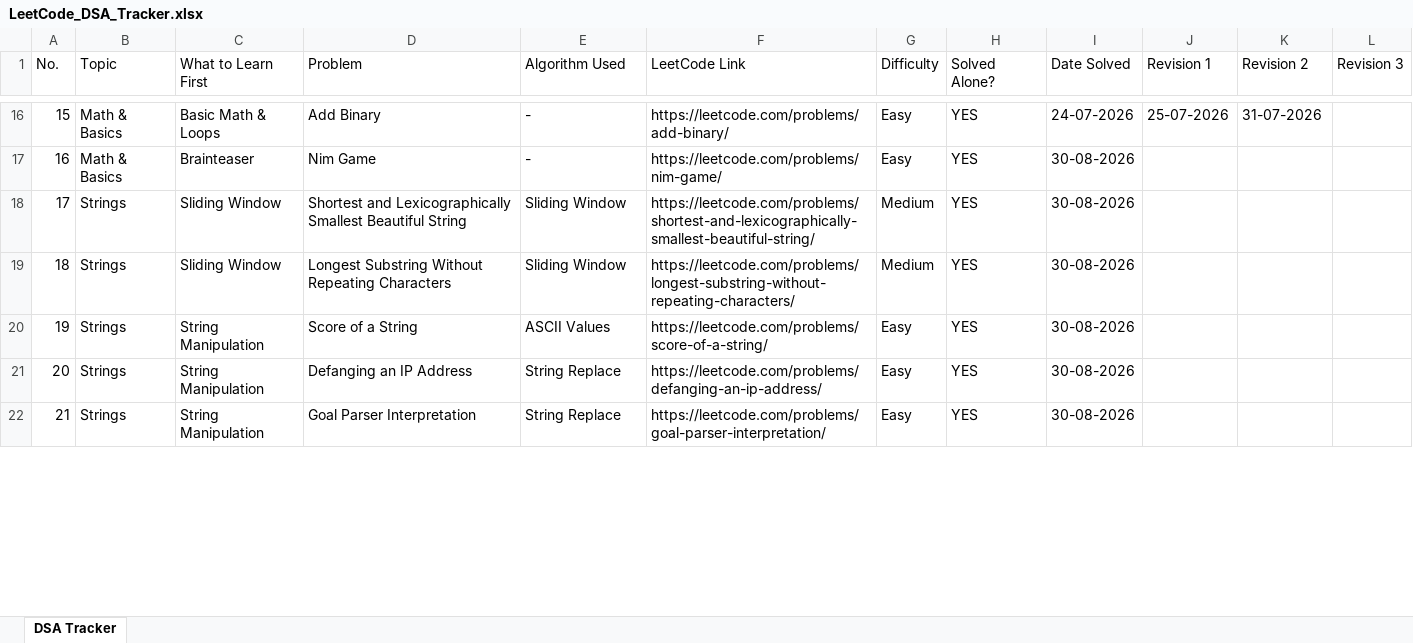
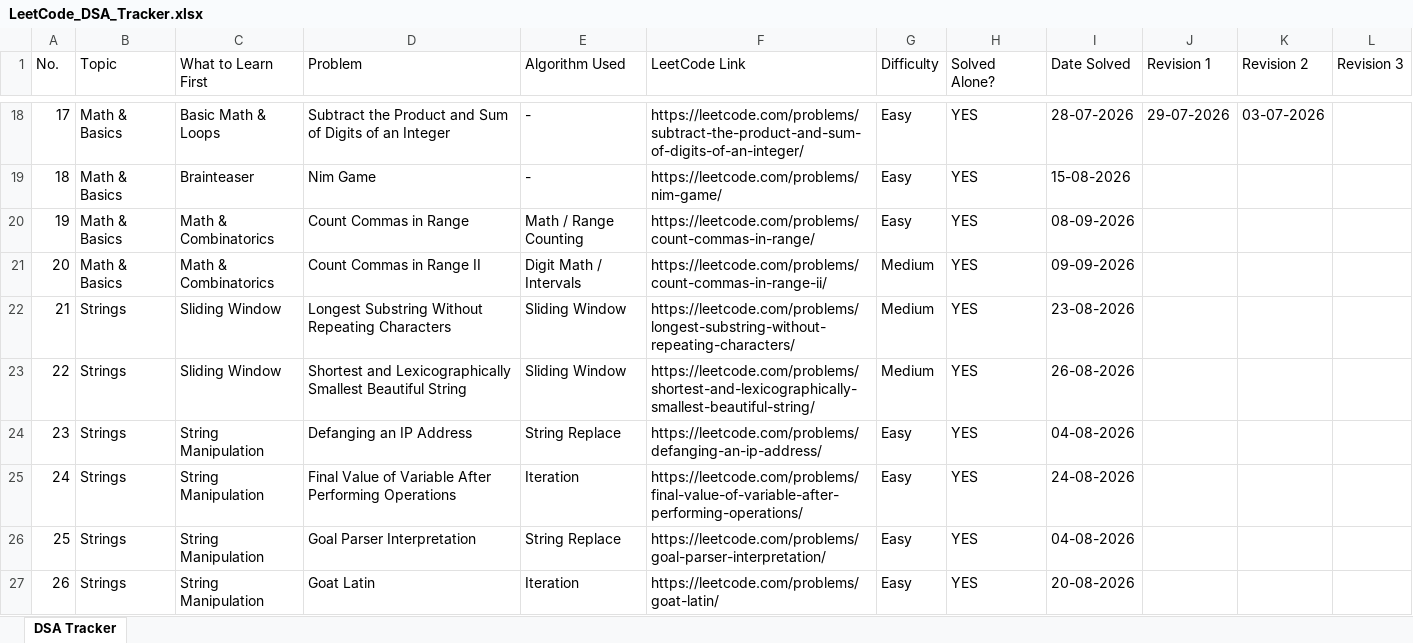
Before and after one commit to VaibhavTiwari006/DSA-Java, an Excel workbook: LeetCode_DSA_Tracker.xlsx, sheet DSA Tracker, drawn as a sheet; only a part is shown, gaps mark what is left out; values as stored, in another font and other column widths than the file's, no cell formats; removed rows and columns are numbered as before the commit, all else as after; the diff covers the shown part only; the diff names each change by its address in the sheet, - before the commit and + after, or states it on an @@ line.

```diff
--- a/LeetCode_DSA_Tracker.xlsx (sheet DSA Tracker)
+++ b/LeetCode_DSA_Tracker.xlsx (sheet DSA Tracker)
@@ column A (No.) renumbered between rows 5 and 96 @@
-D18 (Problem): Add Binary
+D18 (Problem): Subtract the Product and Sum of Digits of an Integer
-F18 (LeetCode Link): https://leetcode.com/problems/add-binary/
+F18 (LeetCode Link): https://leetcode.com/problems/subtract-the-product-and-sum-of-digits-of-an-integer/
-I18 (Date Solved): 24-07-2026
+I18 (Date Solved): 28-07-2026
-J18 (Revision 1): 25-07-2026
+J18 (Revision 1): 29-07-2026
-K18 (Revision 2): 31-07-2026
+K18 (Revision 2): 03-07-2026
-I19 (Date Solved): 30-08-2026
+I19 (Date Solved): 15-08-2026
-row 18: 17 | Strings | Sliding Window | Shortest and Lexicographically Smallest Beautiful String | Sliding Window | https://leetcode.com/problems/shortest-and-lexicographically-smallest-beautiful-string/ | Medium | YES | 30-08-2026
+row 20: 19 | Math & Basics | Math & Combinatorics | Count Commas in Range | Math / Range Counting | https://leetcode.com/problems/count-commas-in-range/ | Easy | YES | 08-09-2026
+row 21: 20 | Math & Basics | Math & Combinatorics | Count Commas in Range II | Digit Math / Intervals | https://leetcode.com/problems/count-commas-in-range-ii/ | Medium | YES | 09-09-2026
-I22 (Date Solved): 30-08-2026
+I22 (Date Solved): 23-08-2026
-row 20: 19 | Strings | String Manipulation | Score of a String | ASCII Values | https://leetcode.com/problems/score-of-a-string/ | Easy | YES | 30-08-2026
+row 23: 22 | Strings | Sliding Window | Shortest and Lexicographically Smallest Beautiful String | Sliding Window | https://leetcode.com/problems/shortest-and-lexicographically-smallest-beautiful-string/ | Medium | YES | 26-08-2026
-I24 (Date Solved): 30-08-2026
+I24 (Date Solved): 04-08-2026
+row 25: 24 | Strings | String Manipulation | Final Value of Variable After Performing Operations | Iteration | https://leetcode.com/problems/final-value-of-variable-after-performing-operations/ | Easy | YES | 24-08-2026
-I26 (Date Solved): 30-08-2026
+I26 (Date Solved): 04-08-2026
+row 27: 26 | Strings | String Manipulation | Goat Latin | Iteration | https://leetcode.com/problems/goat-latin/ | Easy | YES | 20-08-2026
```
Also changed, not shown: 22 added rows, 12 removed rows, 7 moved rows and 95 edited cells elsewhere in this sheet, cell formats, 8 other files.
